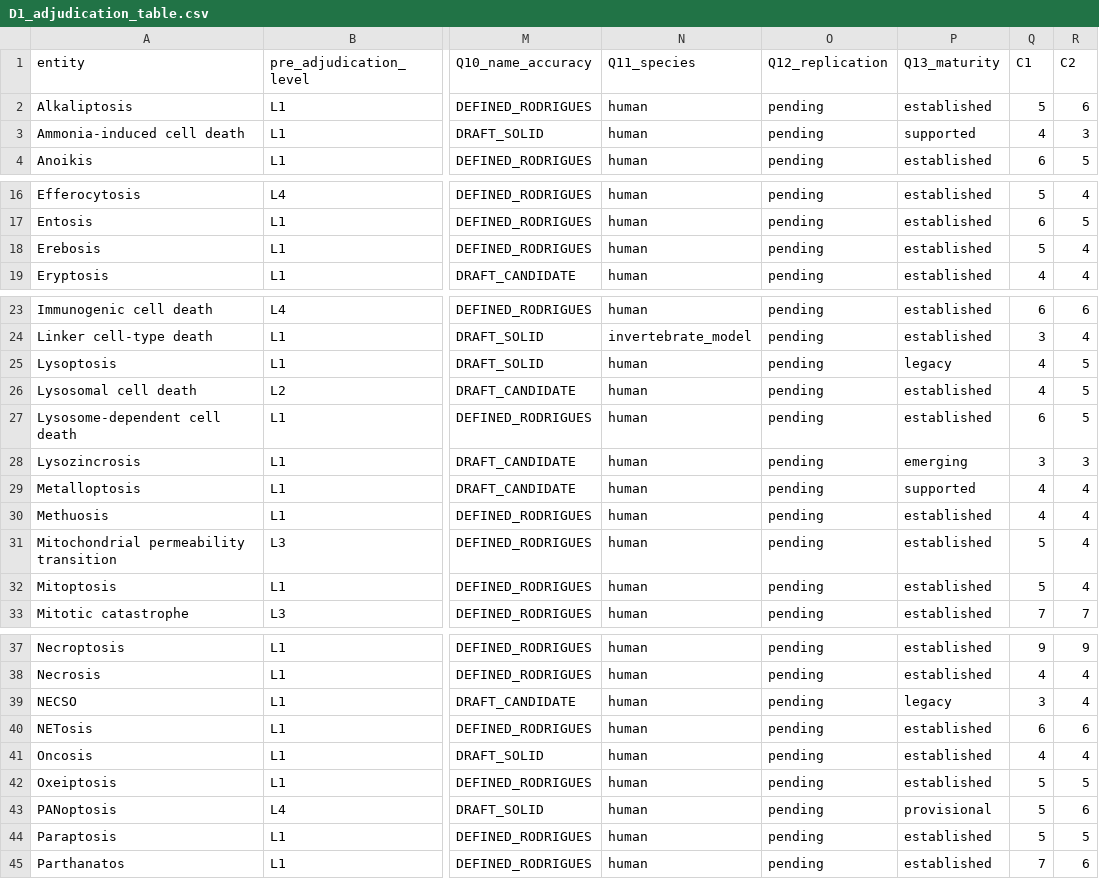
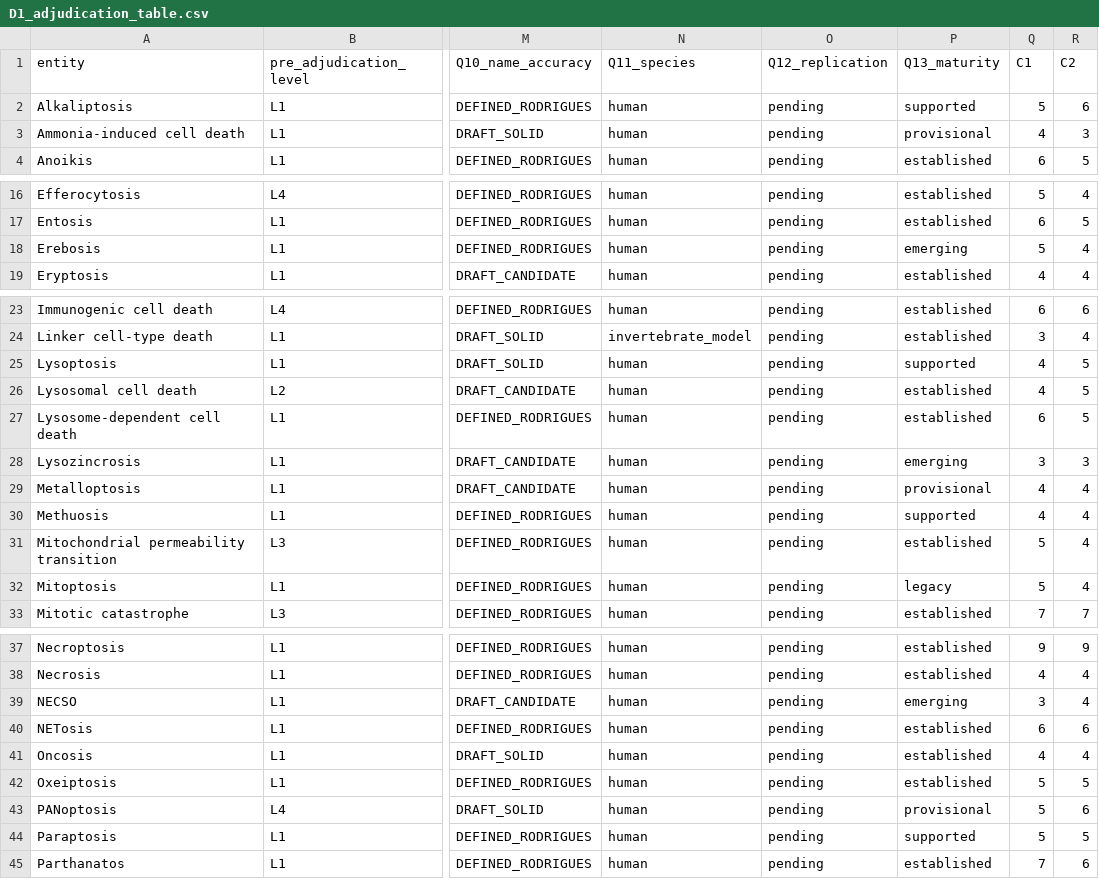
Before and after one commit to BioCancerInformatics/RCDome, a CSV file: data/D1_adjudication_table.csv, drawn as a sheet; only a part is shown, gaps mark what is left out; the diff covers the shown part only; the diff names each change by its address in the sheet, - before the commit and + after, or states it on an @@ line.

Commit message:
Propagate evidence_maturity S11->S12 (10 entities) + clarify BG5 'a maturity input'

```diff
--- a/data/D1_adjudication_table.csv
+++ b/data/D1_adjudication_table.csv
-P2 (Q13_maturity): established
+P2 (Q13_maturity): supported
-P3 (Q13_maturity): supported
+P3 (Q13_maturity): provisional
-P18 (Q13_maturity): established
+P18 (Q13_maturity): emerging
-P25 (Q13_maturity): legacy
+P25 (Q13_maturity): supported
-P29 (Q13_maturity): supported
+P29 (Q13_maturity): provisional
-P30 (Q13_maturity): established
+P30 (Q13_maturity): supported
-P32 (Q13_maturity): established
+P32 (Q13_maturity): legacy
-P39 (Q13_maturity): legacy
+P39 (Q13_maturity): emerging
-P44 (Q13_maturity): established
+P44 (Q13_maturity): supported
```
Also changed, not shown: 1 edited cell elsewhere in this file.
